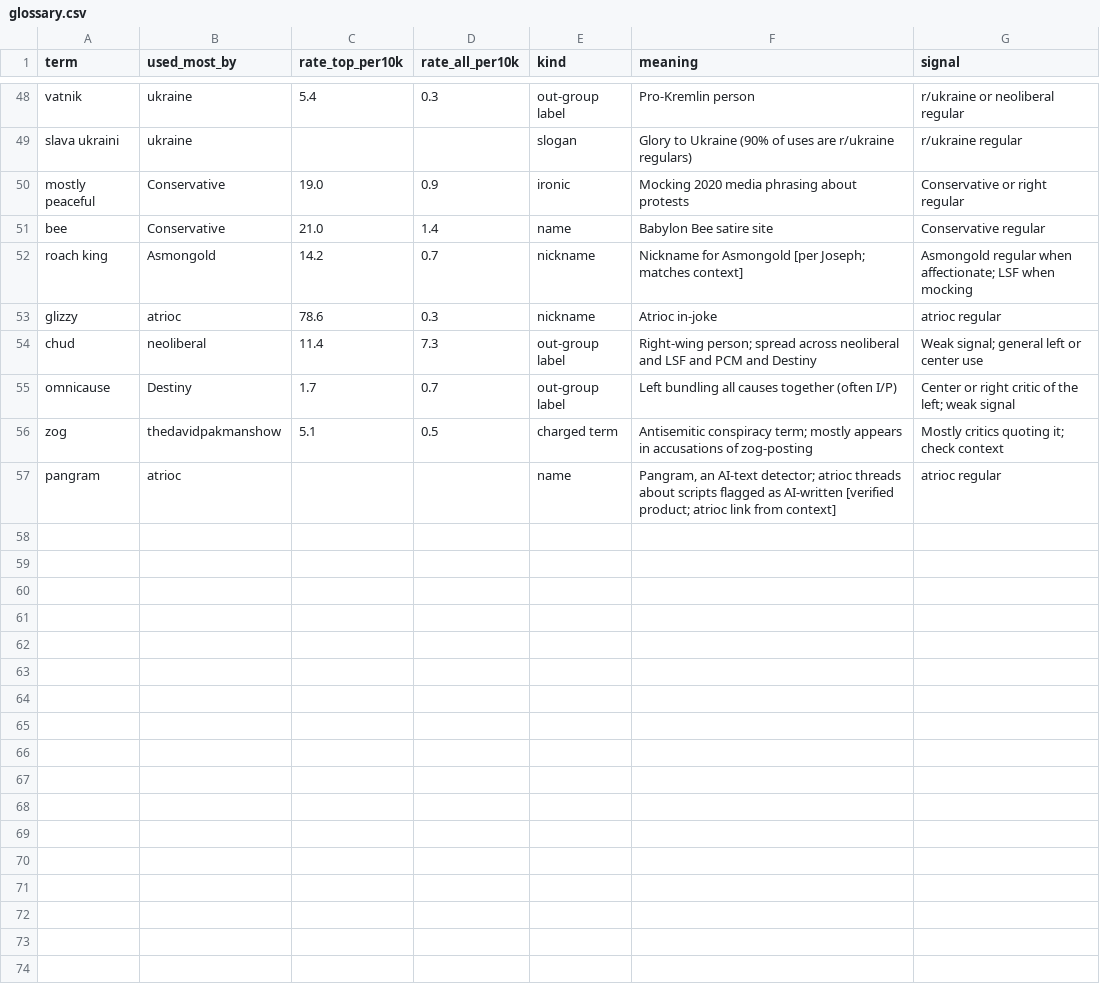
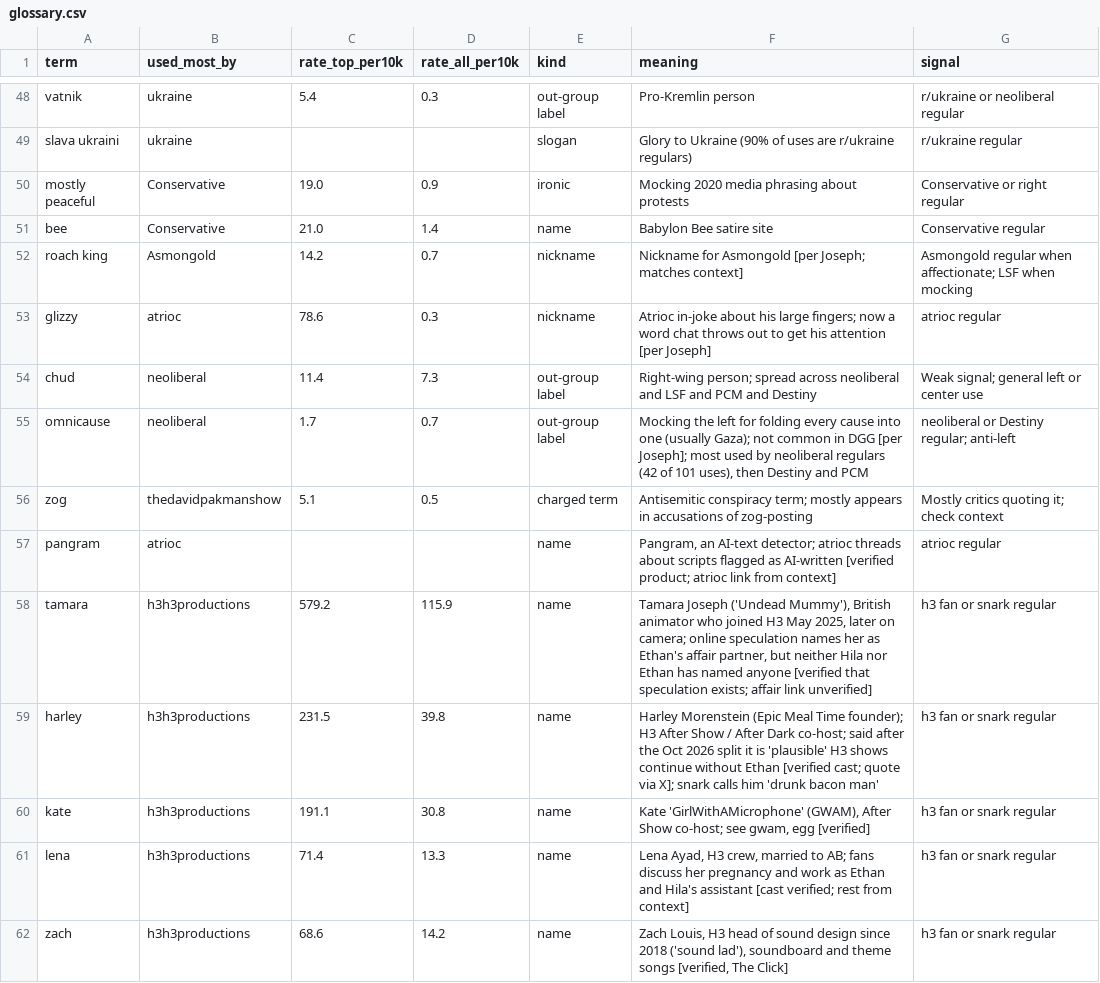
Before and after one commit to carrier3rd/socialscope, a CSV file: data/glossary.csv, drawn as a sheet; only a part is shown, gaps mark what is left out; the diff covers the shown part only.

```diff
--- a/data/glossary.csv
+++ b/data/glossary.csv
@@ -52,6 +52,11 @@ bee,Conservative,21.0,1.4,name,Babylon Bee satire site,Conservative regular
 roach king,Asmongold,14.2,0.7,nickname,Nickname for Asmongold [per Joseph; matches context],Asmongold regular when affectionate; LSF when mocking
-glizzy,atrioc,78.6,0.3,nickname,Atrioc in-joke,atrioc regular
+glizzy,atrioc,78.6,0.3,nickname,Atrioc in-joke about his large fingers; now a word chat throws out to get his attention [per Joseph],atrioc regular
 chud,neoliberal,11.4,7.3,out-group label,Right-wing person; spread across neoliberal and LSF and PCM and Destiny,Weak signal; general left or center use
-omnicause,Destiny,1.7,0.7,out-group label,Left bundling all causes together (often I/P),Center or right critic of the left; weak signal
+omnicause,neoliberal,1.7,0.7,out-group label,"Mocking the left for folding every cause into one (usually Gaza); not common in DGG [per Joseph]; most used by neoliberal regulars (42 of 101 uses), then Destiny and PCM",neoliberal or Destiny regular; anti-left
 zog,thedavidpakmanshow,5.1,0.5,charged term,Antisemitic conspiracy term; mostly appears in accusations of zog-posting,Mostly critics quoting it; check context
 pangram,atrioc,,,name,"Pangram, an AI-text detector; atrioc threads about scripts flagged as AI-written [verified product; atrioc link from context]",atrioc regular
+tamara,h3h3productions,579.2,115.9,name,"Tamara Joseph ('Undead Mummy'), British animator who joined H3 May 2025, later on camera; online speculation names her as Ethan's affair partner, but neither Hila nor Ethan has named anyone [verified that speculation exists; affair link unverified]",h3 fan or snark regular
+harley,h3h3productions,231.5,39.8,name,Harley Morenstein (Epic Meal Time founder); H3 After Show / After Dark co-host; said after the Oct 2026 split it is 'plausible' H3 shows continue without Ethan [verified cast; quote via X]; snark calls him 'drunk bacon man',h3 fan or snark regular
+kate,h3h3productions,191.1,30.8,name,"Kate 'GirlWithAMicrophone' (GWAM), After Show co-host; see gwam, egg [verified]",h3 fan or snark regular
+lena,h3h3productions,71.4,13.3,name,"Lena Ayad, H3 crew, married to AB; fans discuss her pregnancy and work as Ethan and Hila's assistant [cast verified; rest from context]",h3 fan or snark regular
+zach,h3h3productions,68.6,14.2,name,"Zach Louis, H3 head of sound design since 2018 ('sound lad'), soundboard and theme songs [verified, The Click]",h3 fan or snark regular
```
Also changed, not shown: 10 added rows and 22 edited cells elsewhere in this file, 2 other files.
